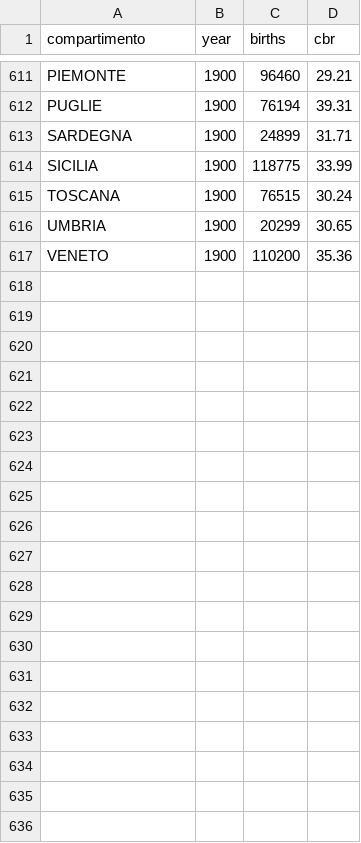
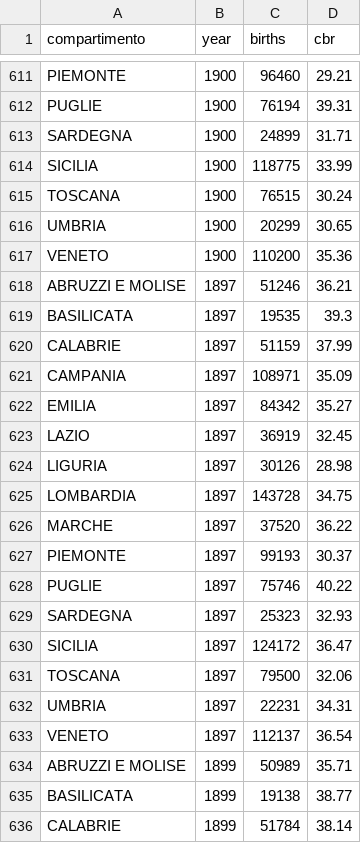
Before and after one commit to nicolabarban/demopast, a CSV file: data/fertility/fertility_comp.csv, drawn as a sheet; only a part is shown, gaps mark what is left out; the diff covers the shown part only; the diff names each change by its address in the sheet, - before the commit and + after, or states it on an @@ line.

```diff
--- a/data/fertility/fertility_comp.csv
+++ b/data/fertility/fertility_comp.csv
+row 618: ABRUZZI E MOLISE | 1897 | 51246 | 36.21
+row 619: BASILICATA | 1897 | 19535 | 39.3
+row 620: CALABRIE | 1897 | 51159 | 37.99
+row 621: CAMPANIA | 1897 | 108971 | 35.09
+row 622: EMILIA | 1897 | 84342 | 35.27
+row 623: LAZIO | 1897 | 36919 | 32.45
+row 624: LIGURIA | 1897 | 30126 | 28.98
+row 625: LOMBARDIA | 1897 | 143728 | 34.75
+row 626: MARCHE | 1897 | 37520 | 36.22
+row 627: PIEMONTE | 1897 | 99193 | 30.37
+row 628: PUGLIE | 1897 | 75746 | 40.22
+row 629: SARDEGNA | 1897 | 25323 | 32.93
+row 630: SICILIA | 1897 | 124172 | 36.47
+row 631: TOSCANA | 1897 | 79500 | 32.06
+row 632: UMBRIA | 1897 | 22231 | 34.31
+row 633: VENETO | 1897 | 112137 | 36.54
+row 634: ABRUZZI E MOLISE | 1899 | 50989 | 35.71
+row 635: BASILICATA | 1899 | 19138 | 38.77
+row 636: CALABRIE | 1899 | 51784 | 38.14
```
Also changed, not shown: 13 added rows elsewhere in this file, data/fertility/fertility_comp_byprov.csv, data/marriages/marriages_comp.csv, 3 other files.
